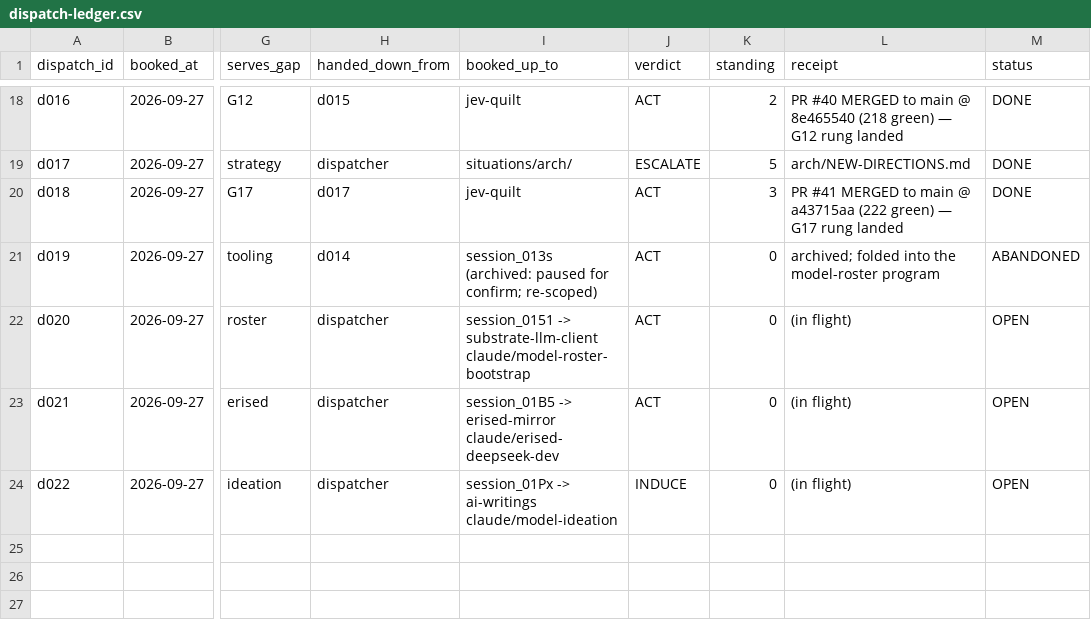
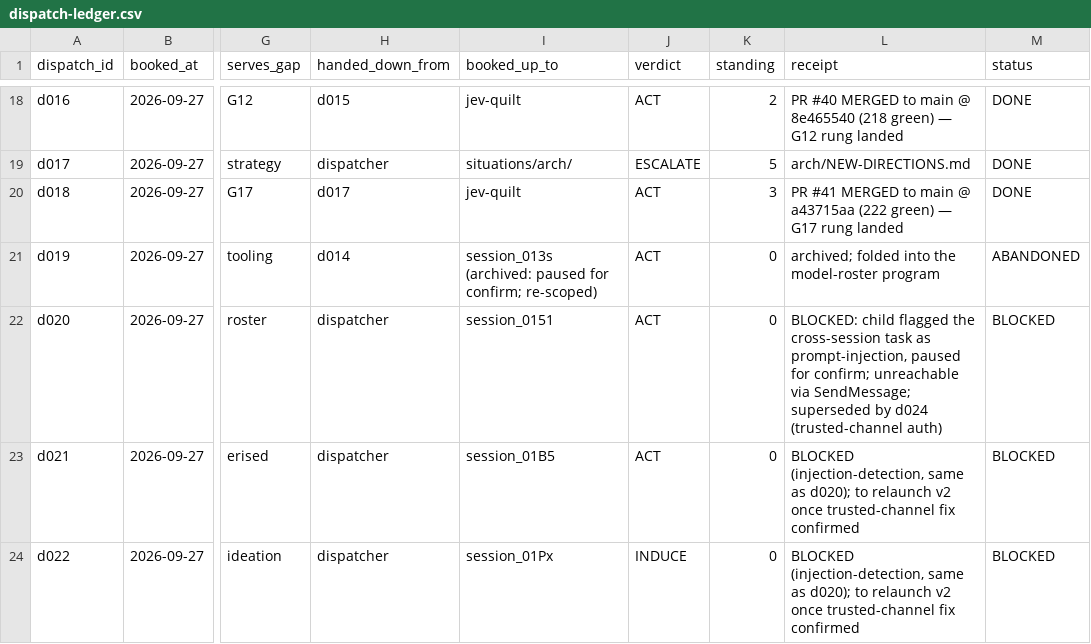
Before and after one commit to SuperInstance/AI-Writings, a CSV file: situations/dispatch-ledger.csv, drawn as a sheet; only a part is shown, gaps mark what is left out; the diff covers the shown part only; the diff names each change by its address in the sheet, - before the commit and + after, or states it on an @@ line.

```diff
--- a/situations/dispatch-ledger.csv
+++ b/situations/dispatch-ledger.csv
-I22 (booked_up_to): session_0151 -> substrate-llm-client claude/model-roster-bootstrap
+I22 (booked_up_to): session_0151
-L22 (receipt): (in flight)
+L22 (receipt): BLOCKED: child flagged the cross-session task as prompt-injection, paused for confirm; unreachable via SendMessage; superseded by d024 (trusted-channel auth)
-M22:M24 (status): OPEN
+M22:M24 (status): BLOCKED
-I23 (booked_up_to): session_01B5 -> erised-mirror claude/erised-deepseek-dev
+I23 (booked_up_to): session_01B5
-L23:L24 (receipt): (in flight)
+L23:L24 (receipt): BLOCKED (injection-detection, same as d020); to relaunch v2 once trusted-channel fix confirmed
-I24 (booked_up_to): session_01Px -> ai-writings claude/model-ideation
+I24 (booked_up_to): session_01Px
```
Also changed, not shown: 2 added rows elsewhere in this file.
